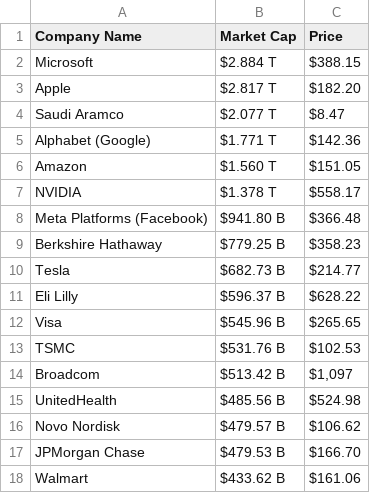
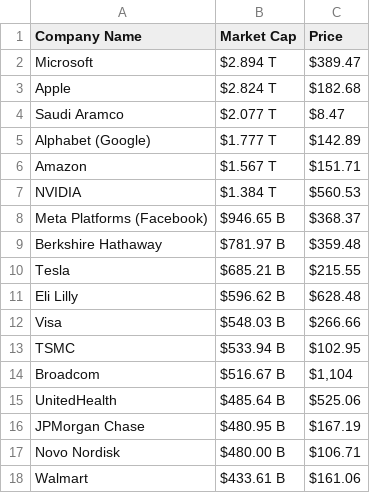
Before and after one commit to AbhishekBaske/marketcap_webscrap, a CSV file: company.csv, drawn as a sheet; only a part is shown; the diff covers the shown part only.

Commit message:
Automated data update

```diff
--- a/company.csv
+++ b/company.csv
@@ -1,18 +1,18 @@
 Company Name,Market Cap,Price
-Microsoft,$2.884 T,$388.15
-Apple,$2.817 T,$182.20
+Microsoft,$2.894 T,$389.47
+Apple,$2.824 T,$182.68
 Saudi Aramco,$2.077 T,$8.47
-Alphabet (Google),$1.771 T,$142.36
-Amazon,$1.560 T,$151.05
-NVIDIA,$1.378 T,$558.17
-Meta Platforms (Facebook),$941.80 B,$366.48
-Berkshire Hathaway ,$779.25 B,$358.23
-Tesla,$682.73 B,$214.77
-Eli Lilly,$596.37 B,$628.22
-Visa,$545.96 B,$265.65
-TSMC,$531.76 B,$102.53
-Broadcom,$513.42 B,"$1,097"
-UnitedHealth,$485.56 B,$524.98
-Novo Nordisk,$479.57 B,$106.62
-JPMorgan Chase,$479.53 B,$166.70
-Walmart,$433.62 B,$161.06
+Alphabet (Google),$1.777 T,$142.89
+Amazon,$1.567 T,$151.71
+NVIDIA,$1.384 T,$560.53
+Meta Platforms (Facebook),$946.65 B,$368.37
+Berkshire Hathaway ,$781.97 B,$359.48
+Tesla,$685.21 B,$215.55
+Eli Lilly,$596.62 B,$628.48
+Visa,$548.03 B,$266.66
+TSMC,$533.94 B,$102.95
+Broadcom,$516.67 B,"$1,104"
+UnitedHealth,$485.64 B,$525.06
+JPMorgan Chase,$480.95 B,$167.19
+Novo Nordisk,$480.00 B,$106.71
+Walmart,$433.61 B,$161.06
```
Also changed, not shown: 6 added rows, 6 removed rows and 120 edited cells elsewhere in this file, 1 other file.
